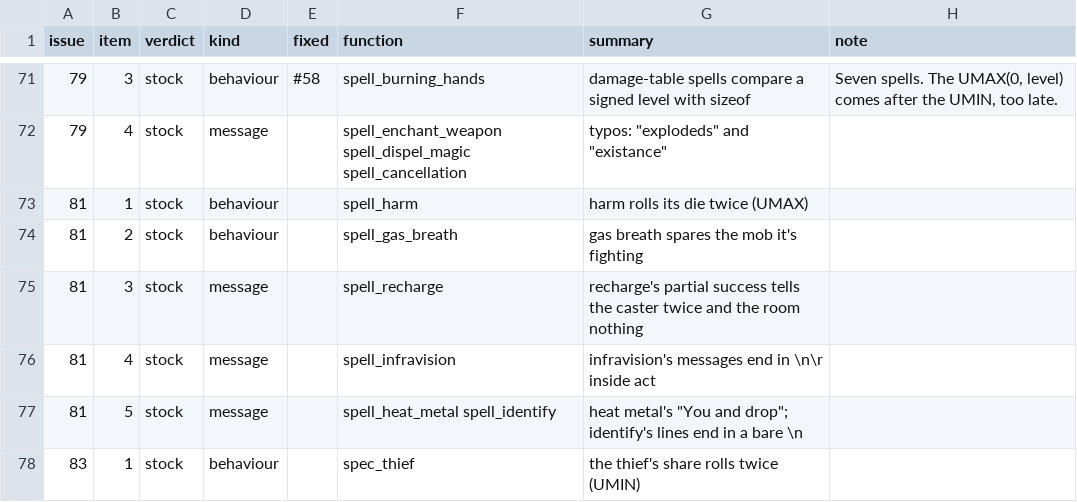
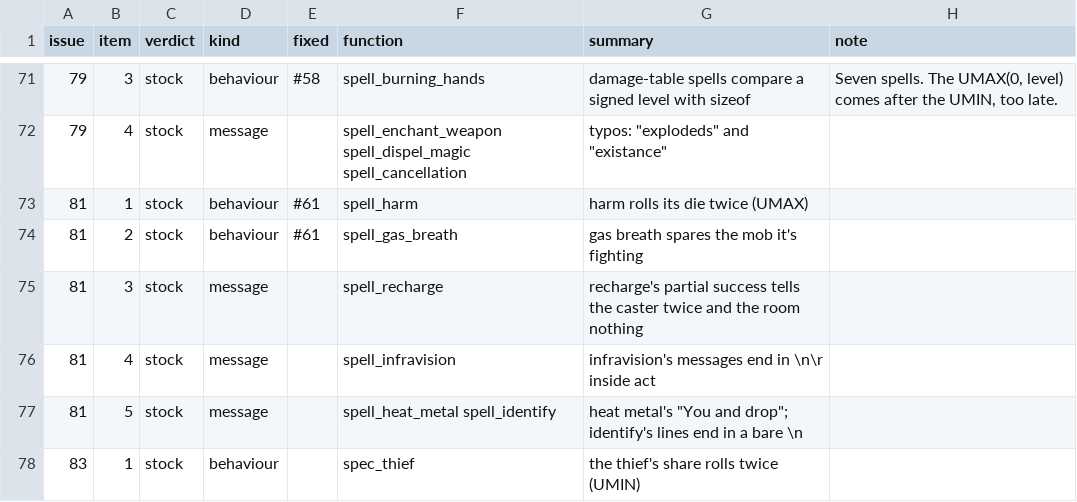
Before and after one commit to abraidotti/2.4b6-fixed, a CSV file: triage/bugs.csv, drawn as a sheet; only a part is shown, gaps mark what is left out.

```diff
--- a/triage/bugs.csv
+++ b/triage/bugs.csv
@@ -72,4 +72,4 @@ issue,item,verdict,kind,fixed,function,summary,note
 79,4,stock,message,,spell_enchant_weapon spell_dispel_magic spell_cancellation,"typos: ""explodeds"" and ""existance""",
-81,1,stock,behaviour,,spell_harm,harm rolls its die twice (UMAX),
-81,2,stock,behaviour,,spell_gas_breath,gas breath spares the mob it's fighting,
+81,1,stock,behaviour,#61,spell_harm,harm rolls its die twice (UMAX),
+81,2,stock,behaviour,#61,spell_gas_breath,gas breath spares the mob it's fighting,
 81,3,stock,message,,spell_recharge,recharge's partial success tells the caster twice and the room nothing,
```
Also changed, not shown: 2 other files.
